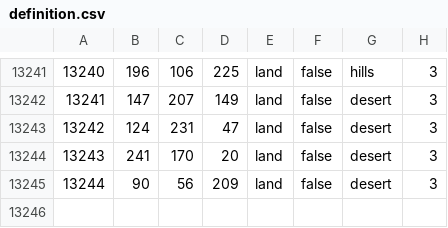
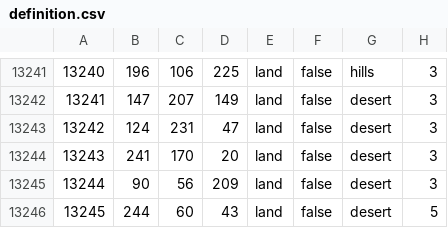
Before and after one commit to vincent-wagner/HFU, a CSV file: map/definition.csv, drawn as a sheet; only a part is shown, gaps mark what is left out.

```diff
--- a/map/definition.csv
+++ b/map/definition.csv
@@ -13245 +13245,2 @@
 13244;90;56;209;land;false;desert;3
+13245;244;60;43;land;false;desert;5
```
Also changed, not shown: 13 other files.
